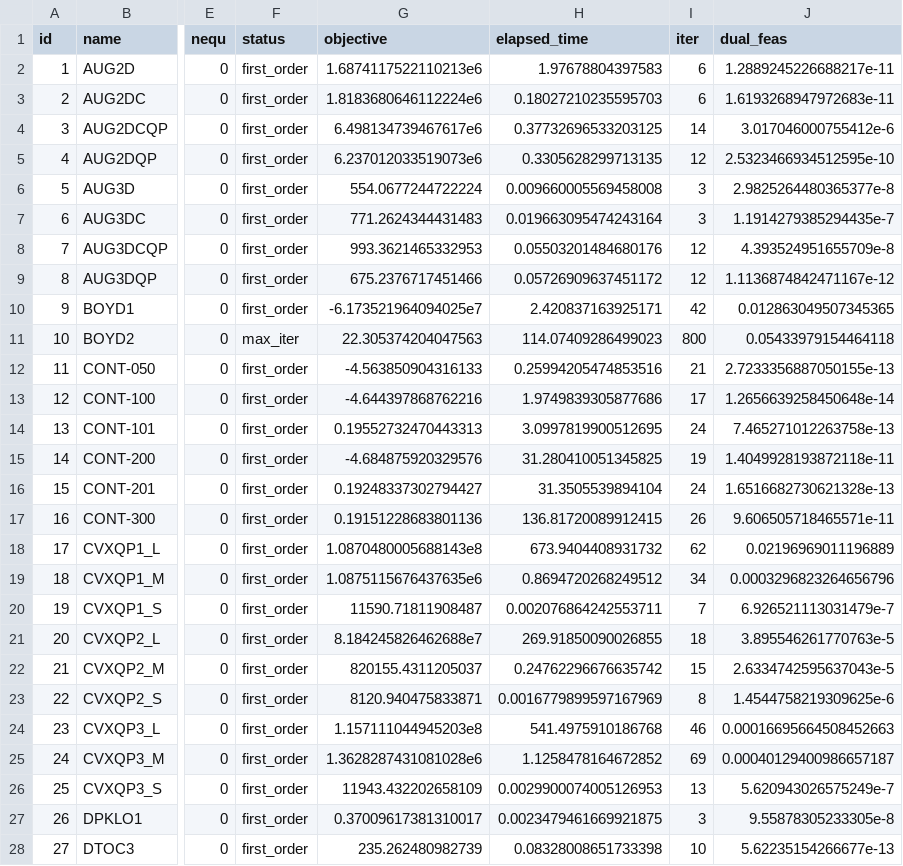
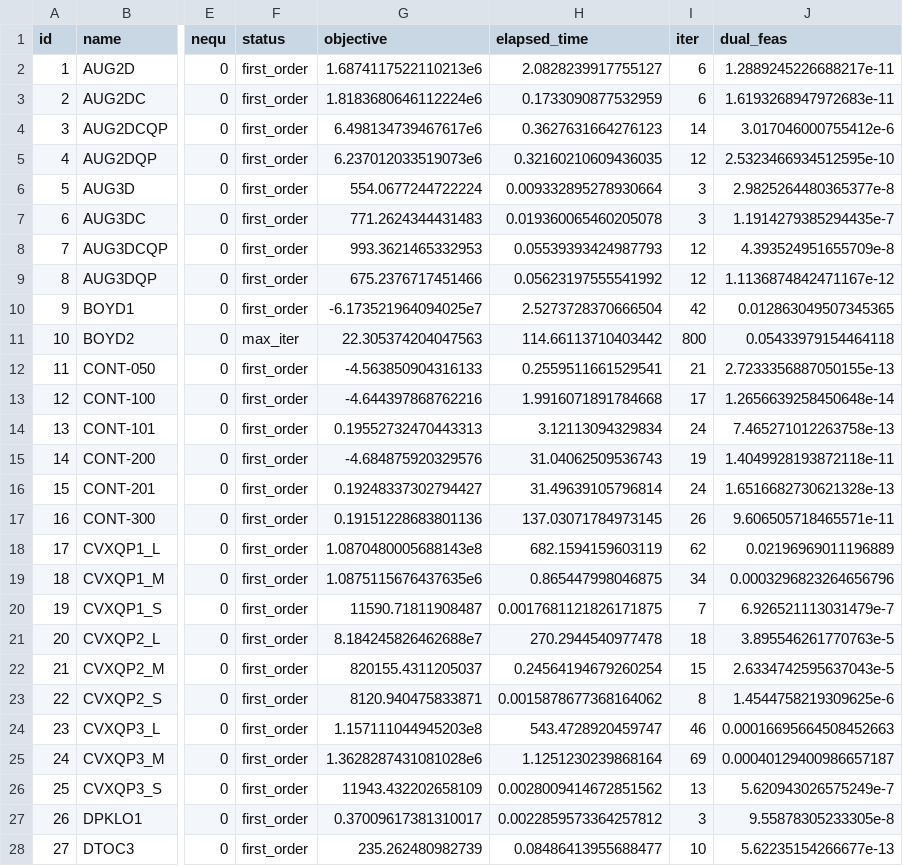
Before and after one commit to geoffroyleconte/StageOptim, a CSV file: benchmarks/ripqp_paper/ripqp_multi1_qp.csv, drawn as a sheet; only a part is shown, gaps mark what is left out; the diff covers the shown part only; the diff names each change by its address in the sheet, - before the commit and + after, or states it on an @@ line.

```diff
--- a/benchmarks/ripqp_paper/ripqp_multi1_qp.csv
+++ b/benchmarks/ripqp_paper/ripqp_multi1_qp.csv
-H2 (elapsed_time): 1.97678804397583
+H2 (elapsed_time): 2.0828239917755127
-H3 (elapsed_time): 0.18027210235595703
+H3 (elapsed_time): 0.1733090877532959
-H4 (elapsed_time): 0.37732696533203125
+H4 (elapsed_time): 0.3627631664276123
-H5 (elapsed_time): 0.3305628299713135
+H5 (elapsed_time): 0.32160210609436035
-H6 (elapsed_time): 0.009660005569458008
+H6 (elapsed_time): 0.009332895278930664
-H7 (elapsed_time): 0.019663095474243164
+H7 (elapsed_time): 0.019360065460205078
-H8 (elapsed_time): 0.05503201484680176
+H8 (elapsed_time): 0.05539393424987793
-H9 (elapsed_time): 0.05726909637451172
+H9 (elapsed_time): 0.05623197555541992
-H10 (elapsed_time): 2.420837163925171
+H10 (elapsed_time): 2.5273728370666504
-H11 (elapsed_time): 114.07409286499023
+H11 (elapsed_time): 114.66113710403442
-H12 (elapsed_time): 0.25994205474853516
+H12 (elapsed_time): 0.2559511661529541
-H13 (elapsed_time): 1.9749839305877686
+H13 (elapsed_time): 1.9916071891784668
-H14 (elapsed_time): 3.0997819900512695
+H14 (elapsed_time): 3.12113094329834
-H15 (elapsed_time): 31.280410051345825
+H15 (elapsed_time): 31.04062509536743
-H16 (elapsed_time): 31.3505539894104
+H16 (elapsed_time): 31.49639105796814
-H17 (elapsed_time): 136.81720089912415
+H17 (elapsed_time): 137.03071784973145
-H18 (elapsed_time): 673.9404408931732
+H18 (elapsed_time): 682.1594159603119
-H19 (elapsed_time): 0.8694720268249512
+H19 (elapsed_time): 0.865447998046875
-H20 (elapsed_time): 0.002076864242553711
+H20 (elapsed_time): 0.0017681121826171875
-H21 (elapsed_time): 269.91850090026855
+H21 (elapsed_time): 270.2944540977478
-H22 (elapsed_time): 0.24762296676635742
+H22 (elapsed_time): 0.24564194679260254
-H23 (elapsed_time): 0.0016779899597167969
+H23 (elapsed_time): 0.0015878677368164062
-H24 (elapsed_time): 541.4975910186768
+H24 (elapsed_time): 543.4728920459747
-H25 (elapsed_time): 1.1258478164672852
+H25 (elapsed_time): 1.1251230239868164
-H26 (elapsed_time): 0.0029900074005126953
+H26 (elapsed_time): 0.0028009414672851562
-H27 (elapsed_time): 0.0023479461669921875
+H27 (elapsed_time): 0.0022859573364257812
-H28 (elapsed_time): 0.08328008651733398
+H28 (elapsed_time): 0.08486413955688477
```
Also changed, not shown: 111 edited cells elsewhere in this file, benchmarks/ripqp_paper/ripqp_multi1_lp.csv, 6 other files.
